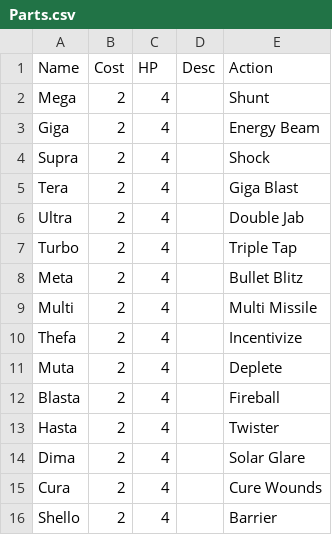
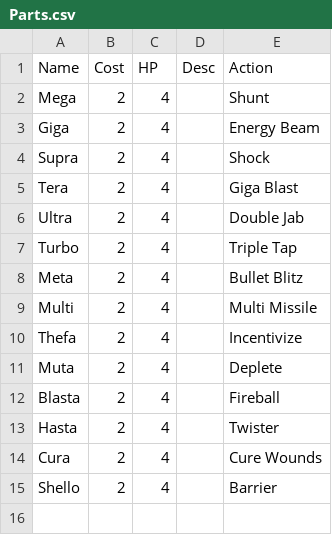
Before and after one commit to SJWDalglish/Fragment, a CSV file: CSV/Parts.csv, drawn as a sheet.

```diff
--- a/CSV/Parts.csv
+++ b/CSV/Parts.csv
@@ -13,3 +13,2 @@ Blasta,2,4,,Fireball
 Hasta,2,4,,Twister
-Dima,2,4,,Solar Glare
 Cura,2,4,,Cure Wounds
```
Also changed, not shown: 6 other files.
